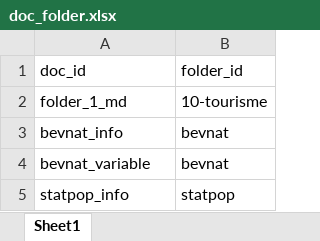
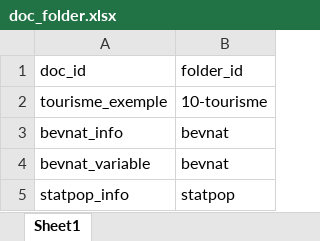
Before and after one commit to bassim-matar/datannur, an Excel workbook: public/data/db_source/doc_folder.xlsx, sheet Sheet1, drawn as a sheet; values as stored, in another font and other column widths than the file's, no borders; table styles not drawn; the diff names each change by its address in the sheet, - before the commit and + after, or states it on an @@ line.

```diff
--- a/public/data/db_source/doc_folder.xlsx (sheet Sheet1)
+++ b/public/data/db_source/doc_folder.xlsx (sheet Sheet1)
-A2 (doc_id): folder_1_md
+A2 (doc_id): tourisme_exemple
```
Also changed, not shown: public/data/db_source/doc.xlsx, 6 other files.
